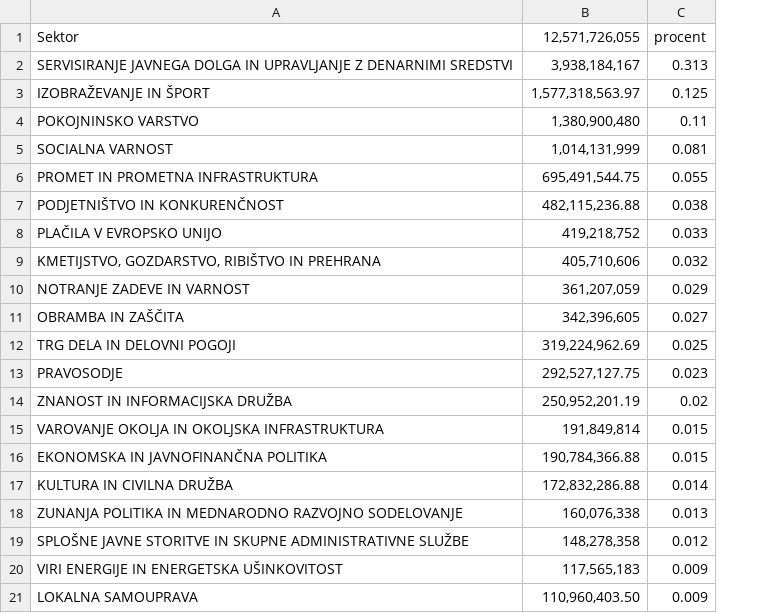
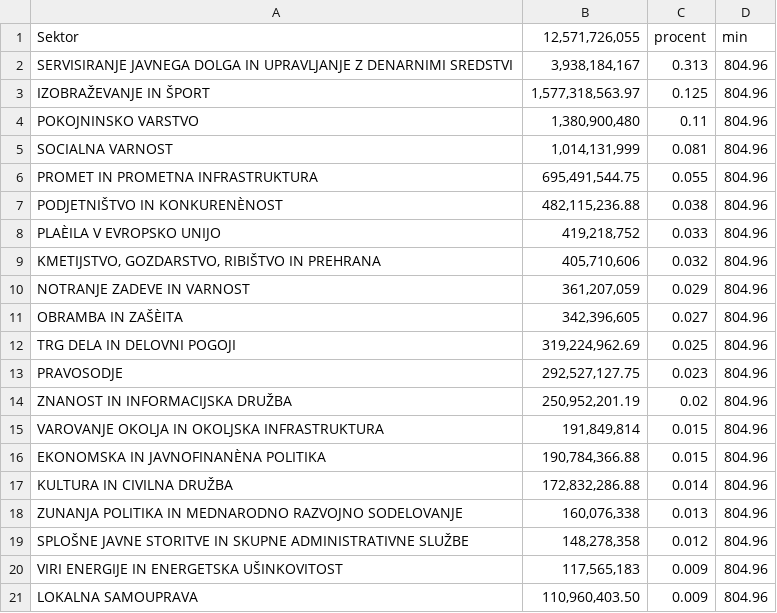
Before and after one commit to Jeonshon/MT_projekt, a CSV file: Vizualizacija2/z2017.csv, drawn as a sheet; the diff names each change by its address in the sheet, - before the commit and + after, or states it on an @@ line.

```diff
--- a/Vizualizacija2/z2017.csv
+++ b/Vizualizacija2/z2017.csv
+column D (min), rows 2-21: all 804.96
-A7 (Sektor): PODJETNIŠTVO IN KONKURENČNOST
+A7 (Sektor): PODJETNIŠTVO IN KONKURENÈNOST
-A8 (Sektor): PLAČILA V EVROPSKO UNIJO
+A8 (Sektor): PLAÈILA V EVROPSKO UNIJO
-A11 (Sektor): OBRAMBA IN ZAŠČITA
+A11 (Sektor): OBRAMBA IN ZAŠÈITA
-A16 (Sektor): EKONOMSKA IN JAVNOFINANČNA POLITIKA
+A16 (Sektor): EKONOMSKA IN JAVNOFINANÈNA POLITIKA
```
Also changed, not shown: Vizualizacija2/z2015.csv, Vizualizacija2/z2016.csv, 3 other files.
